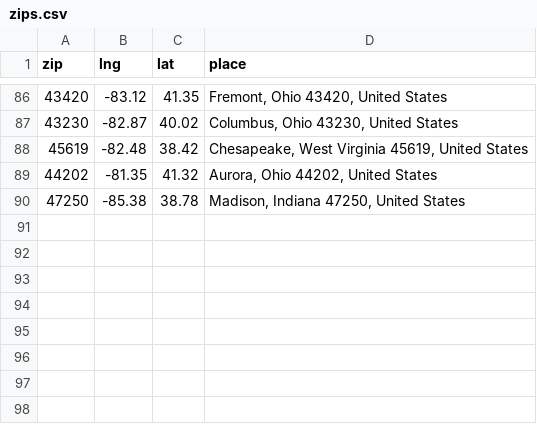
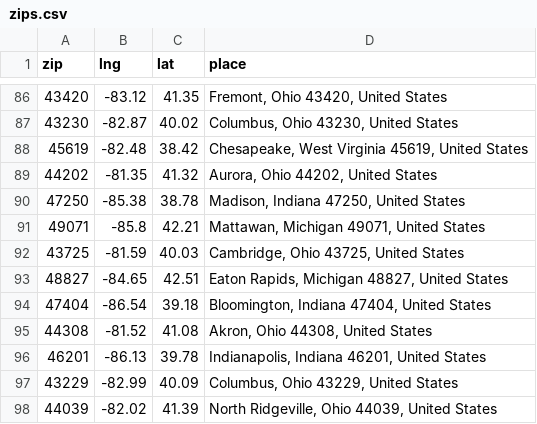
Before and after one commit to neolefty/devotions-map, a CSV file: data/spreadsheet/zips.csv, drawn as a sheet; only a part is shown, gaps mark what is left out.

Commit message:
data update

```diff
--- a/data/spreadsheet/zips.csv
+++ b/data/spreadsheet/zips.csv
@@ -90 +90,9 @@ zip,lng,lat,place
 47250,-85.38,38.78,"Madison, Indiana 47250, United States"
+49071,-85.8,42.21,"Mattawan, Michigan 49071, United States"
+43725,-81.59,40.03,"Cambridge, Ohio 43725, United States"
+48827,-84.65,42.51,"Eaton Rapids, Michigan 48827, United States"
+47404,-86.54,39.18,"Bloomington, Indiana 47404, United States"
+44308,-81.52,41.08,"Akron, Ohio 44308, United States"
+46201,-86.13,39.78,"Indianapolis, Indiana 46201, United States"
+43229,-82.99,40.09,"Columbus, Ohio 43229, United States"
+44039,-82.02,41.39,"North Ridgeville, Ohio 44039, United States"
```
